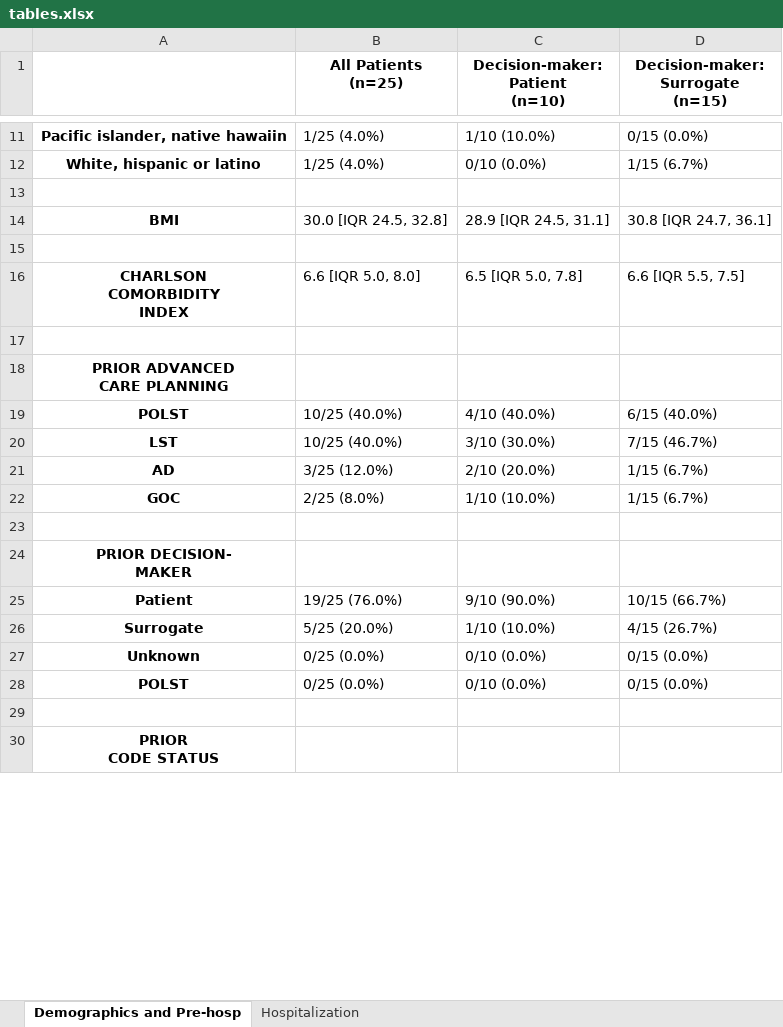
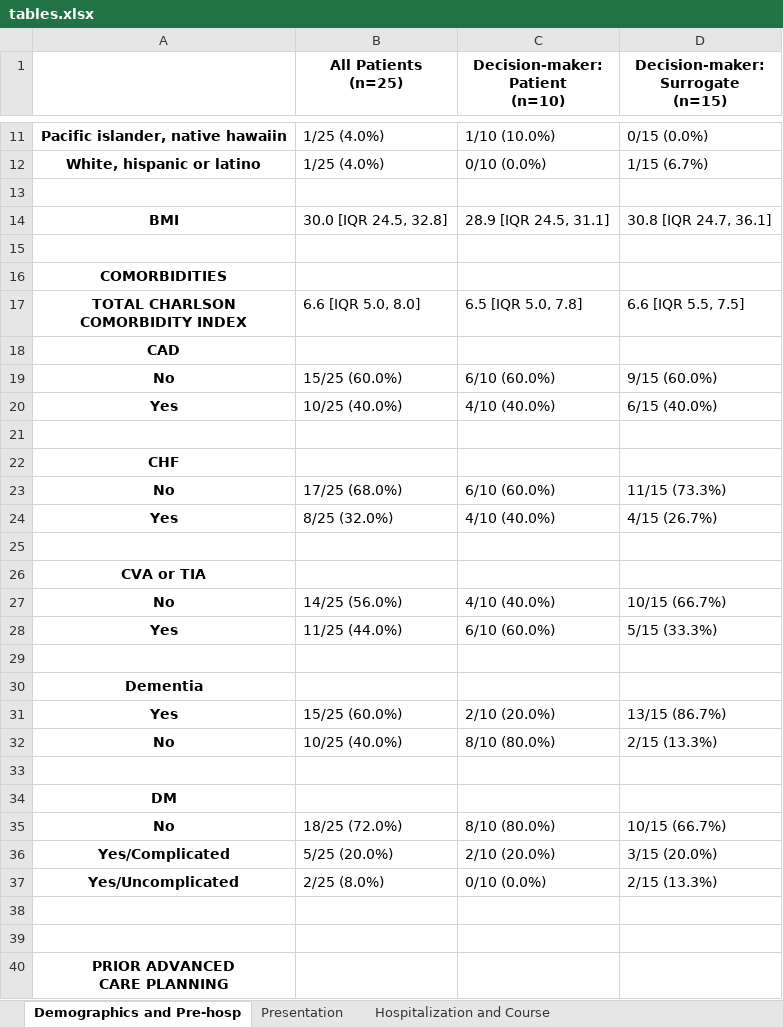
Before and after one commit to reblocke/StateVetsHome, an Excel workbook: tables.xlsx, sheet Demographics and Pre-hosp, drawn as a sheet; only a part is shown, gaps mark what is left out; the shorter side is filled out with more unchanged rows; values as stored, in another font and other column widths than the file's, no borders; addresses are those after the commit; ↵ is a line break in a cell; the diff covers the shown part only; the diff names each change by its address in the sheet, - before the commit and + after, or states it on an @@ line.

```diff
--- a/tables.xlsx (sheet Demographics and Pre-hosp)
+++ b/tables.xlsx (sheet Demographics and Pre-hosp)
-sheet tab: Hospitalization
+sheet tab: Presentation
+sheet tab: Hospitalization and Course
+row 16: COMORBIDITIES
-A17: CHARLSON ↵ COMORBIDITY ↵ INDEX
+A17: TOTAL CHARLSON ↵ COMORBIDITY INDEX
+row 18: CAD
+row 19: No | 15/25 (60.0%) | 6/10 (60.0%) | 9/15 (60.0%)
+row 20: Yes | 10/25 (40.0%) | 4/10 (40.0%) | 6/15 (40.0%)
+row 21: (empty)
+row 22: CHF
+row 23: No | 17/25 (68.0%) | 6/10 (60.0%) | 11/15 (73.3%)
+row 24: Yes | 8/25 (32.0%) | 4/10 (40.0%) | 4/15 (26.7%)
+row 25: (empty)
+row 26: CVA or TIA
+row 27: No | 14/25 (56.0%) | 4/10 (40.0%) | 10/15 (66.7%)
+row 28: Yes | 11/25 (44.0%) | 6/10 (60.0%) | 5/15 (33.3%)
+row 29: (empty)
+row 30: Dementia
+row 31: Yes | 15/25 (60.0%) | 2/10 (20.0%) | 13/15 (86.7%)
+row 32: No | 10/25 (40.0%) | 8/10 (80.0%) | 2/15 (13.3%)
+row 33: (empty)
+row 34: DM
+row 35: No | 18/25 (72.0%) | 8/10 (80.0%) | 10/15 (66.7%)
+row 36: Yes/Complicated | 5/25 (20.0%) | 2/10 (20.0%) | 3/15 (20.0%)
+row 37: Yes/Uncomplicated | 2/25 (8.0%) | 0/10 (0.0%) | 2/15 (13.3%)
+row 38: (empty)
```
Also changed, not shown: 1 added row and 4 edited cells elsewhere in this sheet, sheet Presentation, output.xlsx, 4 other files.
